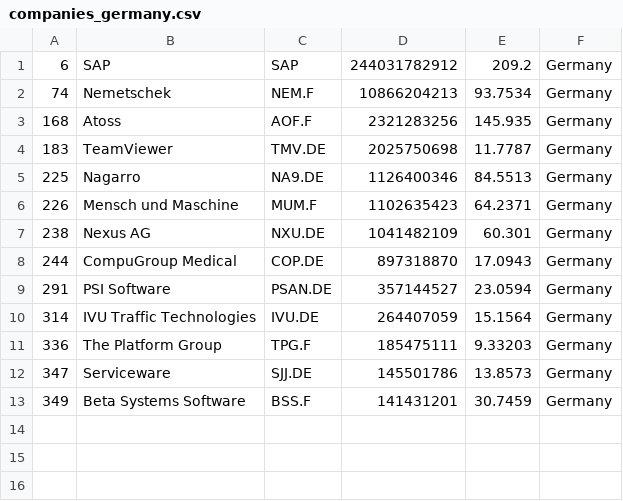
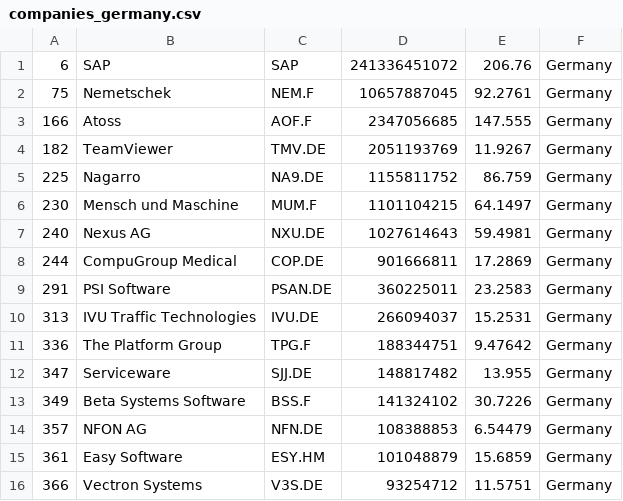
Before and after one commit to lxkishoxl/merida-june-6-2024, a CSV file: companies_germany.csv, drawn as a sheet.

```diff
--- a/companies_germany.csv
+++ b/companies_germany.csv
@@ -1,13 +1,16 @@
-"6","SAP","SAP","244031782912","209.2","Germany"
-"74","Nemetschek","NEM.F","10866204213","93.7534","Germany"
-"168","Atoss","AOF.F","2321283256","145.935","Germany"
-"183","TeamViewer","TMV.DE","2025750698","11.7787","Germany"
-"225","Nagarro","NA9.DE","1126400346","84.5513","Germany"
-"226","Mensch und Maschine","MUM.F","1102635423","64.2371","Germany"
-"238","Nexus AG","NXU.DE","1041482109","60.301","Germany"
-"244","CompuGroup Medical","COP.DE","897318870","17.0943","Germany"
-"291","PSI Software","PSAN.DE","357144527","23.0594","Germany"
-"314","IVU Traffic Technologies","IVU.DE","264407059","15.1564","Germany"
-"336","The Platform Group","TPG.F","185475111","9.33203","Germany"
-"347","Serviceware","SJJ.DE","145501786","13.8573","Germany"
-"349","Beta Systems Software","BSS.F","141431201","30.7459","Germany"
+"6","SAP","SAP","241336451072","206.76","Germany"
+"75","Nemetschek","NEM.F","10657887045","92.2761","Germany"
+"166","Atoss","AOF.F","2347056685","147.555","Germany"
+"182","TeamViewer","TMV.DE","2051193769","11.9267","Germany"
+"225","Nagarro","NA9.DE","1155811752","86.759","Germany"
+"230","Mensch und Maschine","MUM.F","1101104215","64.1497","Germany"
+"240","Nexus AG","NXU.DE","1027614643","59.4981","Germany"
+"244","CompuGroup Medical","COP.DE","901666811","17.2869","Germany"
+"291","PSI Software","PSAN.DE","360225011","23.2583","Germany"
+"313","IVU Traffic Technologies","IVU.DE","266094037","15.2531","Germany"
+"336","The Platform Group","TPG.F","188344751","9.47642","Germany"
+"347","Serviceware","SJJ.DE","148817482","13.955","Germany"
+"349","Beta Systems Software","BSS.F","141324102","30.7226","Germany"
+"357","NFON AG","NFN.DE","108388853","6.54479","Germany"
+"361","Easy Software","ESY.HM","101048879","15.6859","Germany"
+"366","Vectron Systems","V3S.DE","93254712","11.5751","Germany"
```
Also changed, not shown: companies-all.csv, companies_france.csv, 1 other file.
